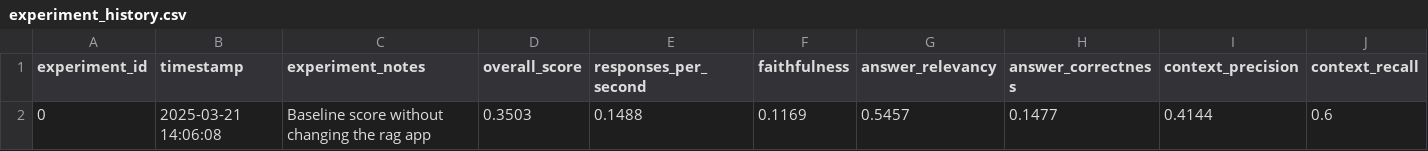
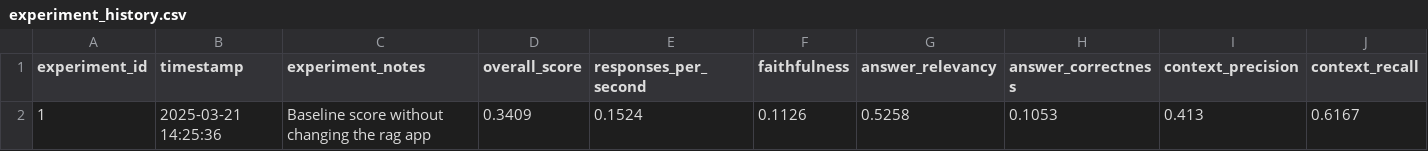
Before and after one commit to yassinex02/emerging_topics_RAG, a CSV file: evaluation/experiment_history.csv, drawn as a sheet; only a part is shown; removed rows and columns are numbered as before the commit, all else as after; rows hold the shown columns only; the diff names each change by its address in the sheet, - before the commit and + after, or states it on an @@ line.

Commit message:
Rerun evaluation with more workers so its faster
Also, i checked and there isn't much variation in the results between this run and the previous run, so probably MAX_TEXTS=20 is enough

```diff
--- a/evaluation/experiment_history.csv
+++ b/evaluation/experiment_history.csv
-row 2: 0 | 2025-03-21 14:06:08 | Baseline score without changing the rag app | 0.3503 | 0.1488 | 0.1169 | 0.5457 | 0.1477 | 0.4144 | 0.6
+row 2: 1 | 2025-03-21 14:25:36 | Baseline score without changing the rag app | 0.3409 | 0.1524 | 0.1126 | 0.5258 | 0.1053 | 0.413 | 0.6167
```
Also changed, not shown: 2 other files.
